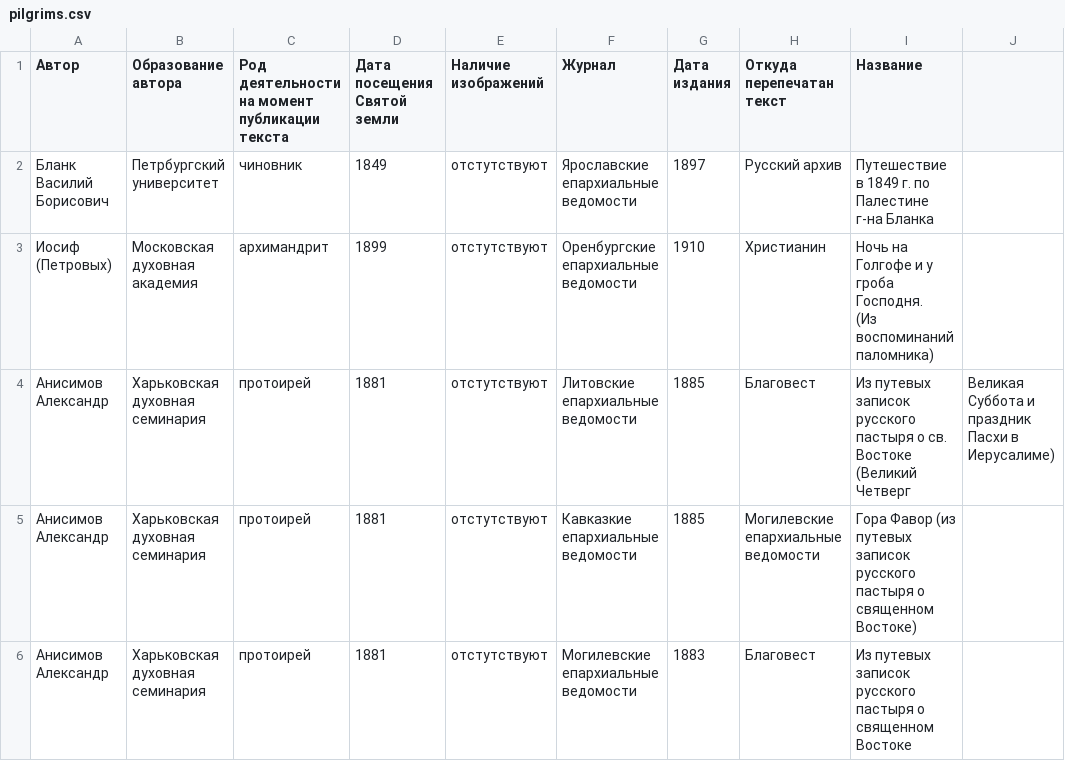
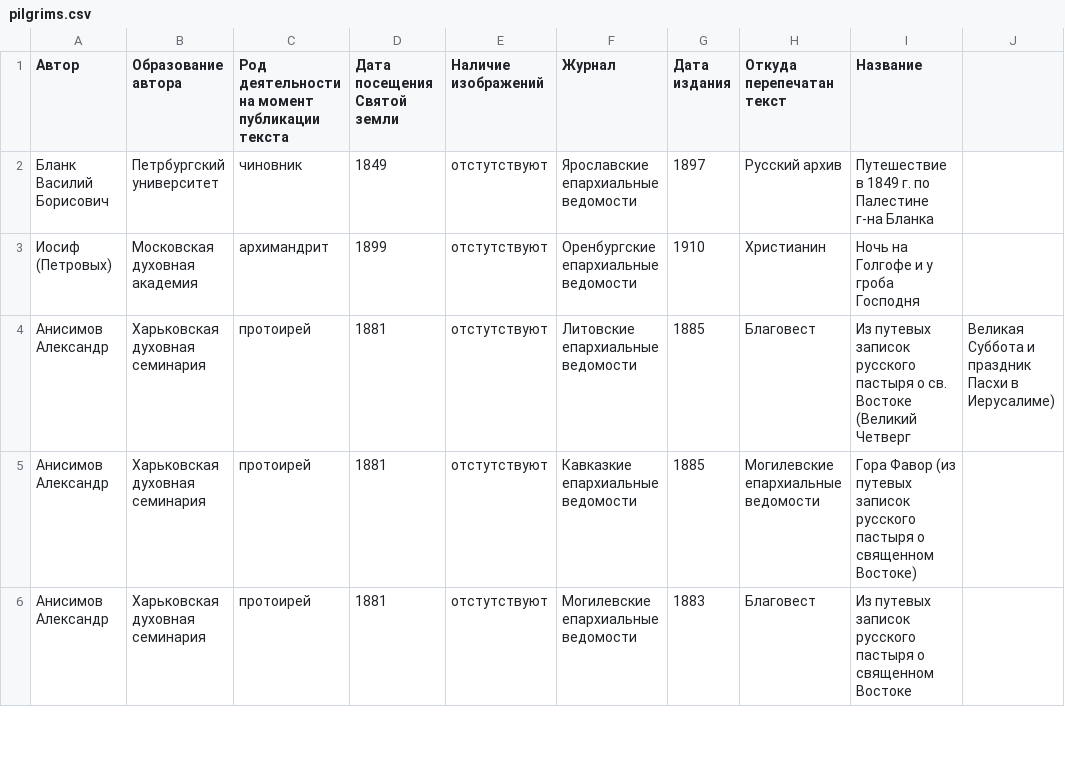
Before and after one commit to shapol2001/pilgrimage-dataset, a CSV file: pilgrims.csv, drawn as a sheet; only a part is shown.

Commit message:
Fix CSV header and restore data entries

```diff
--- a/pilgrims.csv
+++ b/pilgrims.csv
@@ -2,4 +2,3 @@
 Бланк Василий Борисович,Петрбургский университет,чиновник,1849,отстутствуют,Ярославские епархиальные ведомости,1897,Русский архив,Путешествие в 1849 г. по Палестине г-на Бланка
-Иосиф (Петровых),Московская духовная академия,архимандрит,1899,отстутствуют,Оренбургские епархиальные ведомости,1910,Христианин,"Ночь на Голгофе и у гроба Господня.
-(Из воспоминаний паломника)"
+Иосиф (Петровых),Московская духовная академия,архимандрит,1899,отстутствуют,Оренбургские епархиальные ведомости,1910,Христианин,Ночь на Голгофе и у гроба Господня
 Анисимов Александр,Харьковская духовная семинария,протоирей,1881,отстутствуют,Литовские епархиальные ведомости,1885,Благовест,Из путевых записок русского пастыря о св. Востоке (Великий Четверг, Великая Суббота и праздник Пасхи в Иерусалиме)
```
